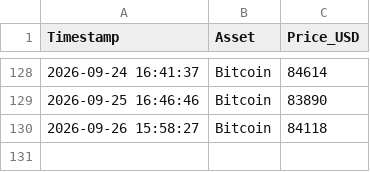
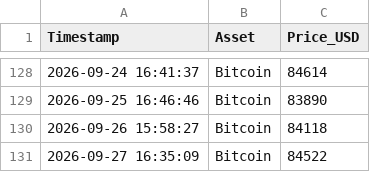
Before and after one commit to ausx-x/Crypto-Data-Tracker, a CSV file: crypto_data.csv, drawn as a sheet; only a part is shown, gaps mark what is left out; the diff names each change by its address in the sheet, - before the commit and + after, or states it on an @@ line.

Commit message:
Automated daily log: 2026-09-27

```diff
--- a/crypto_data.csv
+++ b/crypto_data.csv
+row 131: 2026-09-27 16:35:09 | Bitcoin | 84522
```
